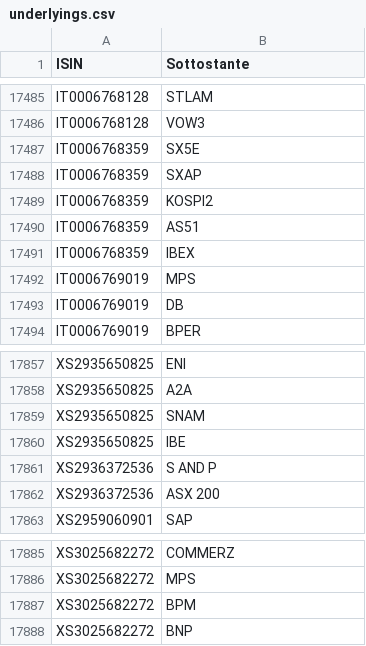
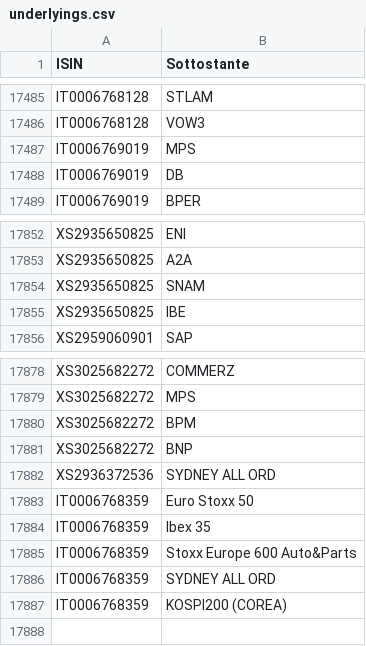
Before and after one commit to snqyz/extract-issuer-from-borsa, a CSV file: underlyings.csv, drawn as a sheet; only a part is shown, gaps mark what is left out.

```diff
--- a/underlyings.csv
+++ b/underlyings.csv
@@ -17486,7 +17486,2 @@ IT0006768128,STLAM
 IT0006768128,VOW3
-IT0006768359,SX5E
-IT0006768359,SXAP
-IT0006768359,KOSPI2
-IT0006768359,AS51
-IT0006768359,IBEX
 IT0006769019,MPS
@@ -17860,4 +17855,2 @@ XS2935650825,SNAM
 XS2935650825,IBE
-XS2936372536,S AND P
-XS2936372536,ASX 200
 XS2959060901,SAP
@@ -17888 +17881,7 @@ XS3025682272,BPM
 XS3025682272,BNP
+XS2936372536,SYDNEY ALL ORD
+IT0006768359,Euro Stoxx 50
+IT0006768359,Ibex 35
+IT0006768359,Stoxx Europe 600 Auto&Parts
+IT0006768359,SYDNEY ALL ORD
+IT0006768359,KOSPI200 (COREA)
```
Also changed, not shown: und_mapping.csv, 2 other files.
